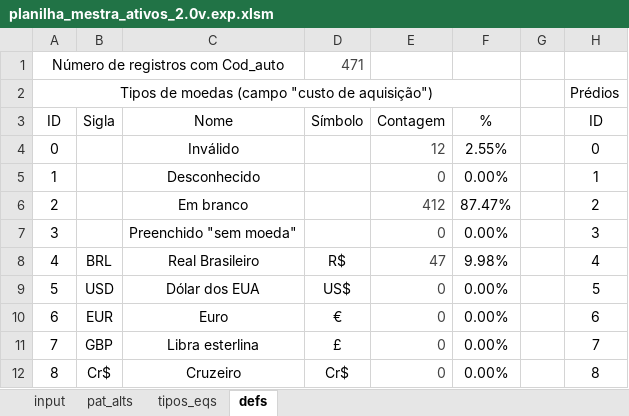
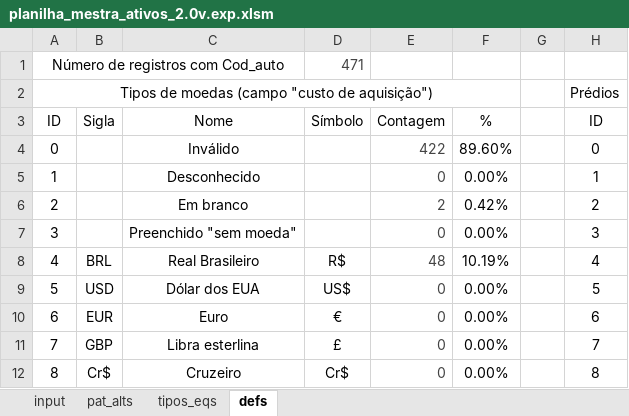
Before and after one commit to augustin1977/SistemaAtivos, an Excel workbook: banco Migrado/NovoBanco/planilha_mestra_ativos_2.0v.exp.xlsm, sheet defs, drawn as a sheet; only a part is shown; values as stored, in another font and other column widths than the file's, no borders; charts and pictures not drawn; the diff names each change by its address in the sheet, - before the commit and + after, or states it on an @@ line.

```diff
--- a/banco Migrado/NovoBanco/planilha_mestra_ativos_2.0v.exp.xlsm (sheet defs)
+++ b/banco Migrado/NovoBanco/planilha_mestra_ativos_2.0v.exp.xlsm (sheet defs)
-E4: 12
+E4: 422
-F4: 2.55%
+F4: 89.60%
-E6: 412
+E6: 2
-F6: 87.47%
+F6: 0.42%
-E8: 47
+E8: 48
-F8: 9.98%
+F8: 10.19%
```
Also changed, not shown: sheet input, 1 other file.
